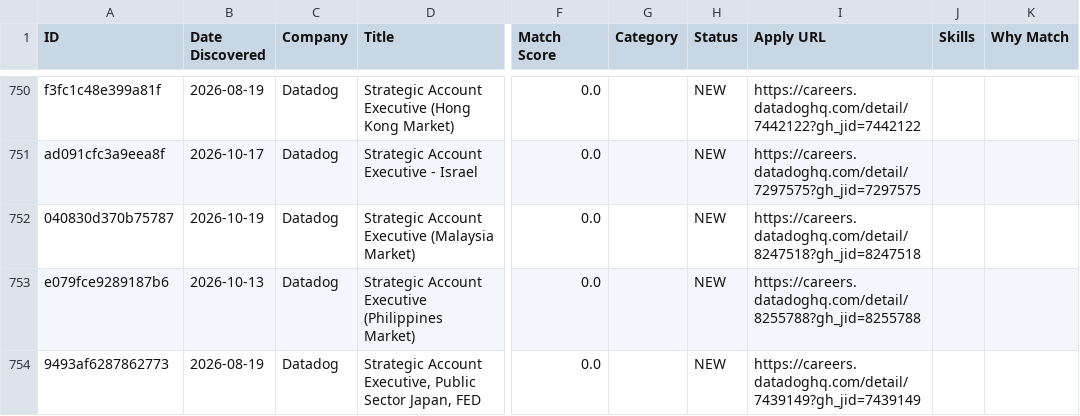
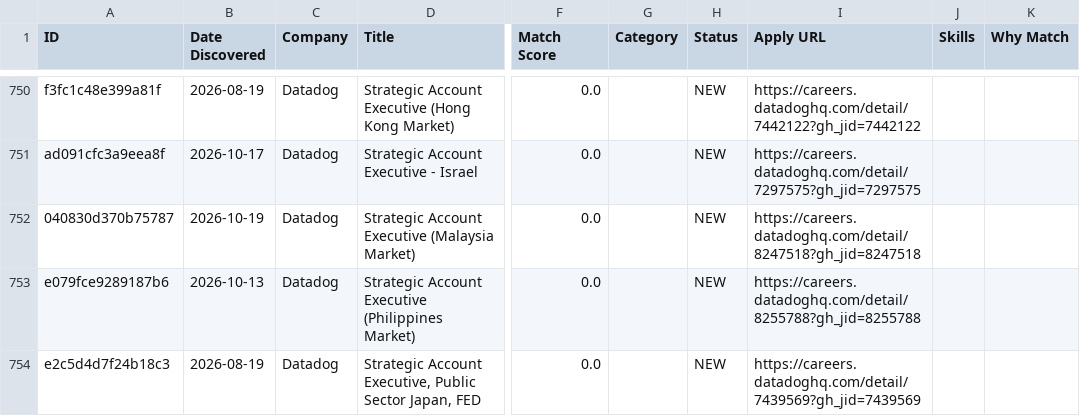
Before and after one commit to Aarav-Shah-175/JobFinder, a CSV file: data/applications.csv, drawn as a sheet; only a part is shown, gaps mark what is left out; the diff covers the shown part only; the diff names each change by its address in the sheet, - before the commit and + after, or states it on an @@ line.

```diff
--- a/data/applications.csv
+++ b/data/applications.csv
-A754 (ID): 9493af6287862773
+A754 (ID): e2c5d4d7f24b18c3
-I754 (Apply URL): https://careers.datadoghq.com/detail/7439149?gh_jid=7439149
+I754 (Apply URL): https://careers.datadoghq.com/detail/7439569?gh_jid=7439569
```
Also changed, not shown: 4 added rows, 1 removed row and 118 edited cells elsewhere in this file, 2 other files.
